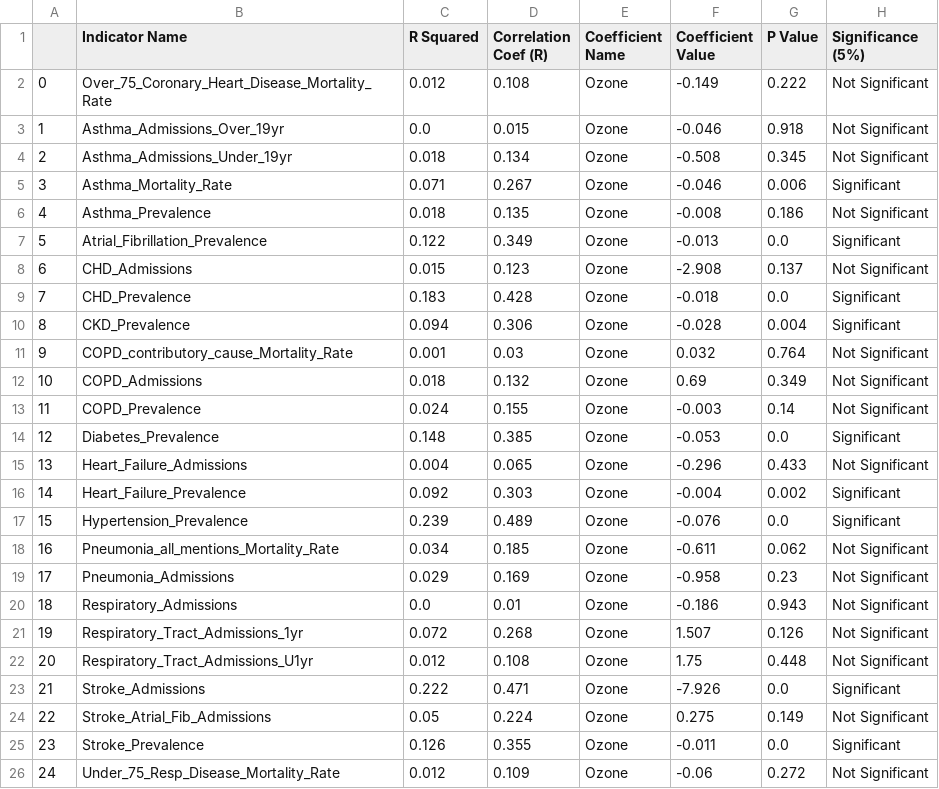
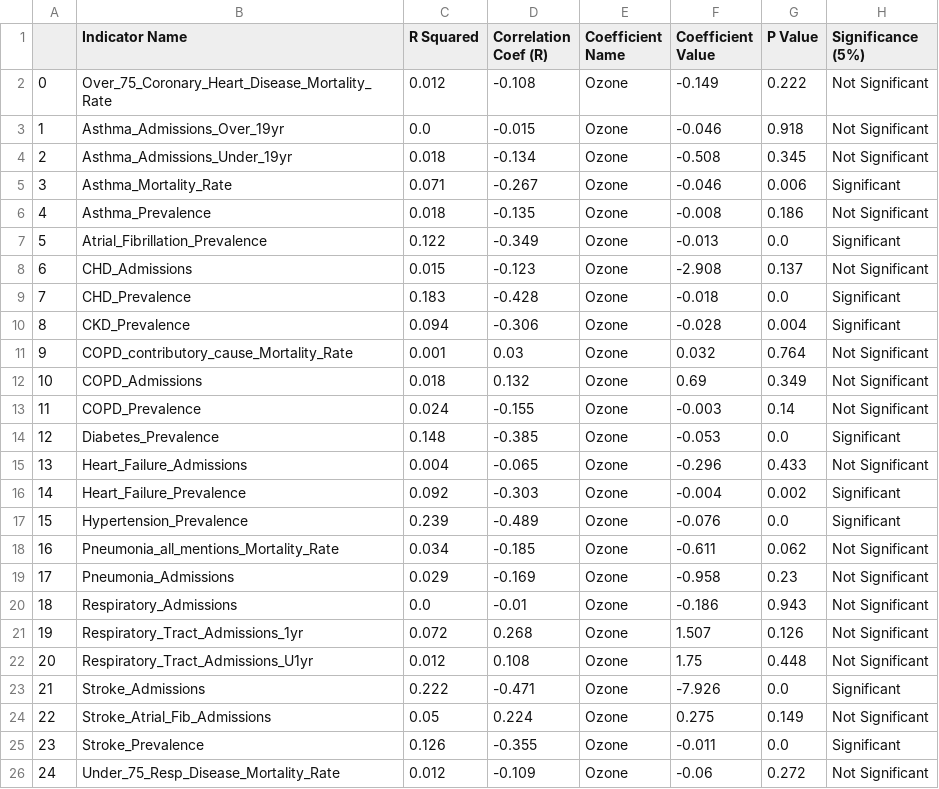
Before and after one commit to carladaza/Heathrow_Air_Pollution, a CSV file: model_fit/regression_table_output/health_ozone_linreg.csv, drawn as a sheet.

```diff
--- a/model_fit/regression_table_output/health_ozone_linreg.csv
+++ b/model_fit/regression_table_output/health_ozone_linreg.csv
@@ -1,26 +1,26 @@
 ,Indicator Name,R Squared,Correlation Coef (R),Coefficient Name,Coefficient Value,P Value,Significance (5%)
-0,Over_75_Coronary_Heart_Disease_Mortality_Rate,0.012,0.108,Ozone,-0.149,0.222,Not Significant
-1,Asthma_Admissions_Over_19yr,0.0,0.015,Ozone,-0.046,0.918,Not Significant
-2,Asthma_Admissions_Under_19yr,0.018,0.134,Ozone,-0.508,0.345,Not Significant
-3,Asthma_Mortality_Rate,0.071,0.267,Ozone,-0.046,0.006,Significant
-4,Asthma_Prevalence,0.018,0.135,Ozone,-0.008,0.186,Not Significant
-5,Atrial_Fibrillation_Prevalence,0.122,0.349,Ozone,-0.013,0.0,Significant
-6,CHD_Admissions,0.015,0.123,Ozone,-2.908,0.137,Not Significant
-7,CHD_Prevalence,0.183,0.428,Ozone,-0.018,0.0,Significant
-8,CKD_Prevalence,0.094,0.306,Ozone,-0.028,0.004,Significant
+0,Over_75_Coronary_Heart_Disease_Mortality_Rate,0.012,-0.108,Ozone,-0.149,0.222,Not Significant
+1,Asthma_Admissions_Over_19yr,0.0,-0.015,Ozone,-0.046,0.918,Not Significant
+2,Asthma_Admissions_Under_19yr,0.018,-0.134,Ozone,-0.508,0.345,Not Significant
+3,Asthma_Mortality_Rate,0.071,-0.267,Ozone,-0.046,0.006,Significant
+4,Asthma_Prevalence,0.018,-0.135,Ozone,-0.008,0.186,Not Significant
+5,Atrial_Fibrillation_Prevalence,0.122,-0.349,Ozone,-0.013,0.0,Significant
+6,CHD_Admissions,0.015,-0.123,Ozone,-2.908,0.137,Not Significant
+7,CHD_Prevalence,0.183,-0.428,Ozone,-0.018,0.0,Significant
+8,CKD_Prevalence,0.094,-0.306,Ozone,-0.028,0.004,Significant
 9,COPD_contributory_cause_Mortality_Rate,0.001,0.03,Ozone,0.032,0.764,Not Significant
 10,COPD_Admissions,0.018,0.132,Ozone,0.69,0.349,Not Significant
-11,COPD_Prevalence,0.024,0.155,Ozone,-0.003,0.14,Not Significant
-12,Diabetes_Prevalence,0.148,0.385,Ozone,-0.053,0.0,Significant
-13,Heart_Failure_Admissions,0.004,0.065,Ozone,-0.296,0.433,Not Significant
-14,Heart_Failure_Prevalence,0.092,0.303,Ozone,-0.004,0.002,Significant
-15,Hypertension_Prevalence,0.239,0.489,Ozone,-0.076,0.0,Significant
-16,Pneumonia_all_mentions_Mortality_Rate,0.034,0.185,Ozone,-0.611,0.062,Not Significant
-17,Pneumonia_Admissions,0.029,0.169,Ozone,-0.958,0.23,Not Significant
-18,Respiratory_Admissions,0.0,0.01,Ozone,-0.186,0.943,Not Significant
+11,COPD_Prevalence,0.024,-0.155,Ozone,-0.003,0.14,Not Significant
+12,Diabetes_Prevalence,0.148,-0.385,Ozone,-0.053,0.0,Significant
+13,Heart_Failure_Admissions,0.004,-0.065,Ozone,-0.296,0.433,Not Significant
+14,Heart_Failure_Prevalence,0.092,-0.303,Ozone,-0.004,0.002,Significant
+15,Hypertension_Prevalence,0.239,-0.489,Ozone,-0.076,0.0,Significant
+16,Pneumonia_all_mentions_Mortality_Rate,0.034,-0.185,Ozone,-0.611,0.062,Not Significant
+17,Pneumonia_Admissions,0.029,-0.169,Ozone,-0.958,0.23,Not Significant
+18,Respiratory_Admissions,0.0,-0.01,Ozone,-0.186,0.943,Not Significant
 19,Respiratory_Tract_Admissions_1yr,0.072,0.268,Ozone,1.507,0.126,Not Significant
 20,Respiratory_Tract_Admissions_U1yr,0.012,0.108,Ozone,1.75,0.448,Not Significant
-21,Stroke_Admissions,0.222,0.471,Ozone,-7.926,0.0,Significant
+21,Stroke_Admissions,0.222,-0.471,Ozone,-7.926,0.0,Significant
 22,Stroke_Atrial_Fib_Admissions,0.05,0.224,Ozone,0.275,0.149,Not Significant
-23,Stroke_Prevalence,0.126,0.355,Ozone,-0.011,0.0,Significant
-24,Under_75_Resp_Disease_Mortality_Rate,0.012,0.109,Ozone,-0.06,0.272,Not Significant
+23,Stroke_Prevalence,0.126,-0.355,Ozone,-0.011,0.0,Significant
+24,Under_75_Resp_Disease_Mortality_Rate,0.012,-0.109,Ozone,-0.06,0.272,Not Significant
```
Also changed, not shown: model_fit/regression_table_output/flights_pollution_ccg_linreg.csv, model_fit/regression_table_output/flights_pollution_heathrow-monitorings-stations_linreg.csv, 4 other files.
